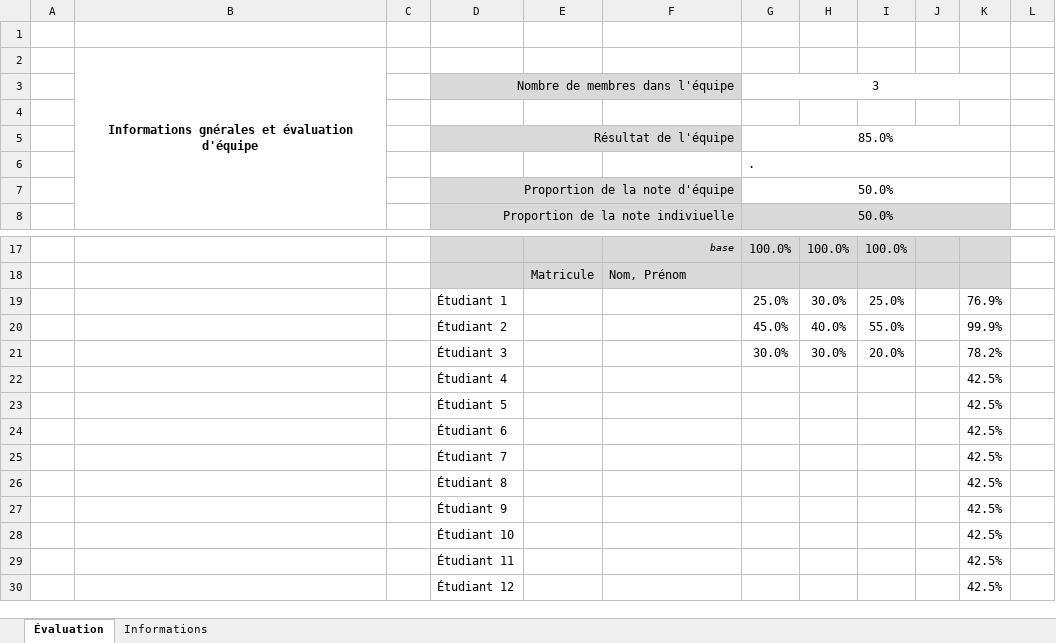
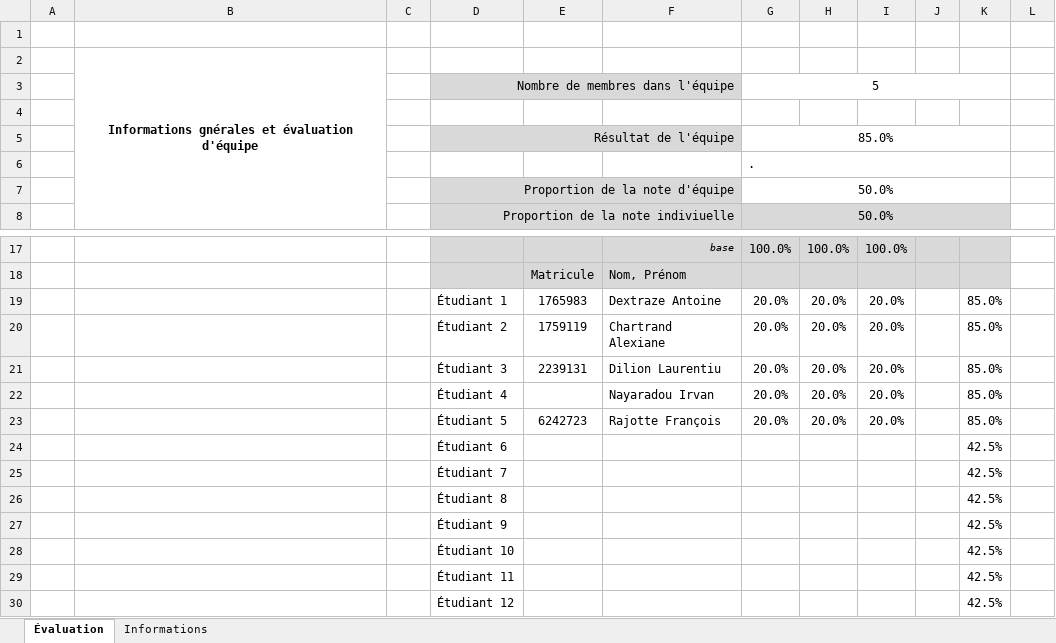
Before and after one commit to jetcouper/KNN_project, an Excel workbook: énoncé/Fiche autoévaluation comparative.xlsx, sheet Évaluation, drawn as a sheet; only a part is shown, gaps mark what is left out; values as stored, in another font and other column widths than the file's, no borders; conditional formats not drawn; removed rows and columns are numbered as before the commit, all else as after; the diff names each change by its address in the sheet, - before the commit and + after, or states it on an @@ line.

```diff
--- a/énoncé/Fiche autoévaluation comparative.xlsx (sheet Évaluation)
+++ b/énoncé/Fiche autoévaluation comparative.xlsx (sheet Évaluation)
-G3: 3
+G3: 5
-row 19:  |  | 1 | Étudiant 1 |  |  | 25.0% | 30.0% | 25.0% |  | 76.9%
-row 20:  |  | 2 | Étudiant 2 |  |  | 45.0% | 40.0% | 55.0% |  | 99.9%
-row 21:  |  | 3 | Étudiant 3 |  |  | 30.0% | 30.0% | 20.0% |  | 78.2%
-row 22:  |  | 4 | Étudiant 4 |  |  |  |  |  |  | 42.5%
-row 23:  |  | 5 | Étudiant 5 |  |  |  |  |  |  | 42.5%
+row 19:  |  | 1 | Étudiant 1 | 1765983 | Dextraze Antoine | 20.0% | 20.0% | 20.0% |  | 85.0%
+row 20:  |  | 2 | Étudiant 2 | 1759119 | Chartrand Alexiane | 20.0% | 20.0% | 20.0% |  | 85.0%
+row 21:  |  | 3 | Étudiant 3 | 2239131 | Dilion Laurentiu | 20.0% | 20.0% | 20.0% |  | 85.0%
+row 22:  |  | 4 | Étudiant 4 |  | Nayaradou Irvan | 20.0% | 20.0% | 20.0% |  | 85.0%
+row 23:  |  | 5 | Étudiant 5 | 6242723 | Rajotte François | 20.0% | 20.0% | 20.0% |  | 85.0%
```
Also changed, not shown: hidden cells, 1 other file.
